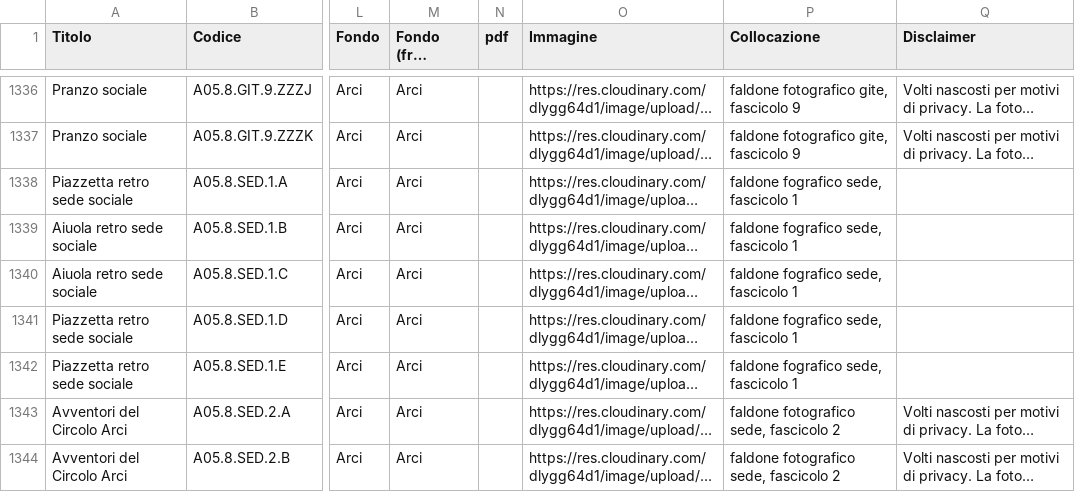
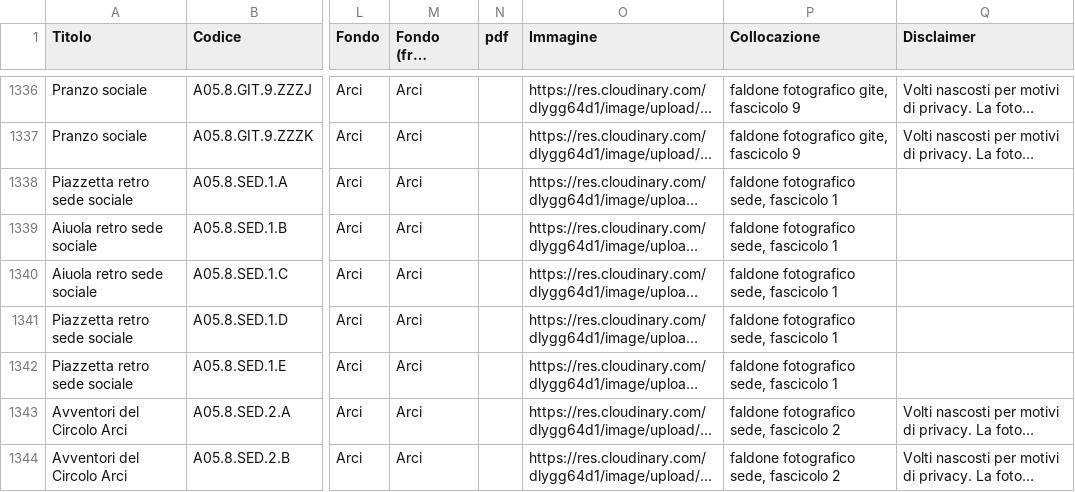
Before and after one commit to Archivio-Venturati/catalogo, a CSV file: Archivio.csv, drawn as a sheet; only a part is shown, gaps mark what is left out; long unchanged cells end in …; the diff names each change by its address in the sheet, - before the commit and + after, or states it on an @@ line.

Commit message:
Update Archivio.csv

```diff
--- a/Archivio.csv
+++ b/Archivio.csv
-P1338:P1342 (Collocazione): faldone fografico sede, fascicolo 1
+P1338:P1342 (Collocazione): faldone fotografico sede, fascicolo 1
```
